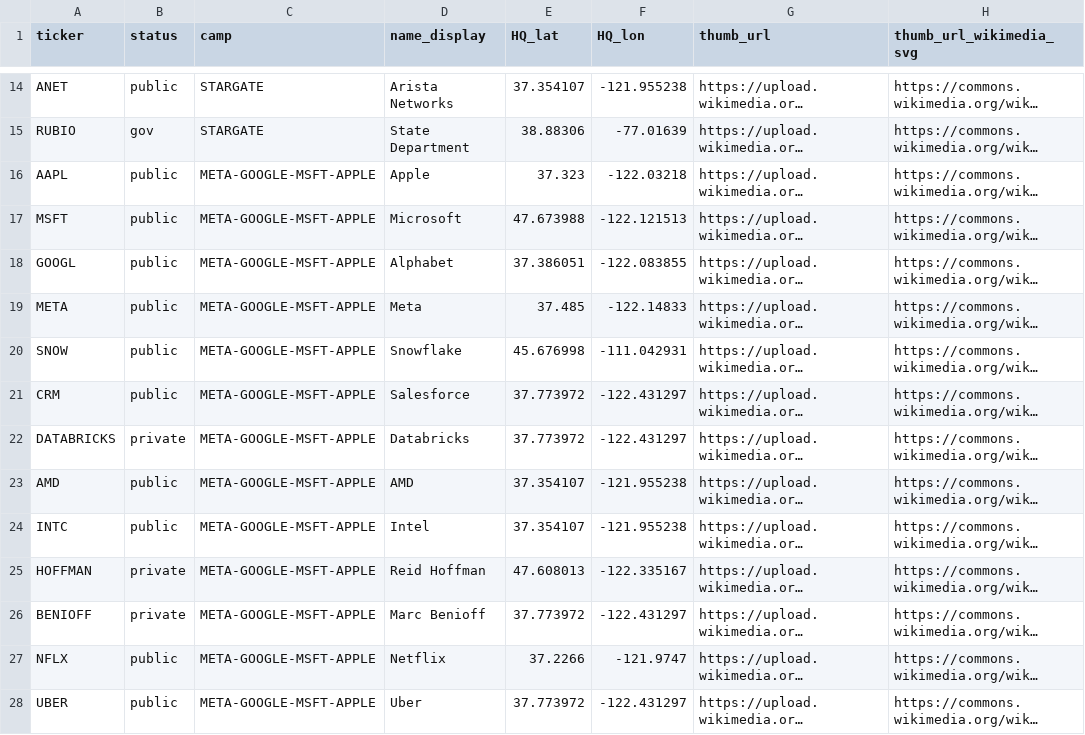
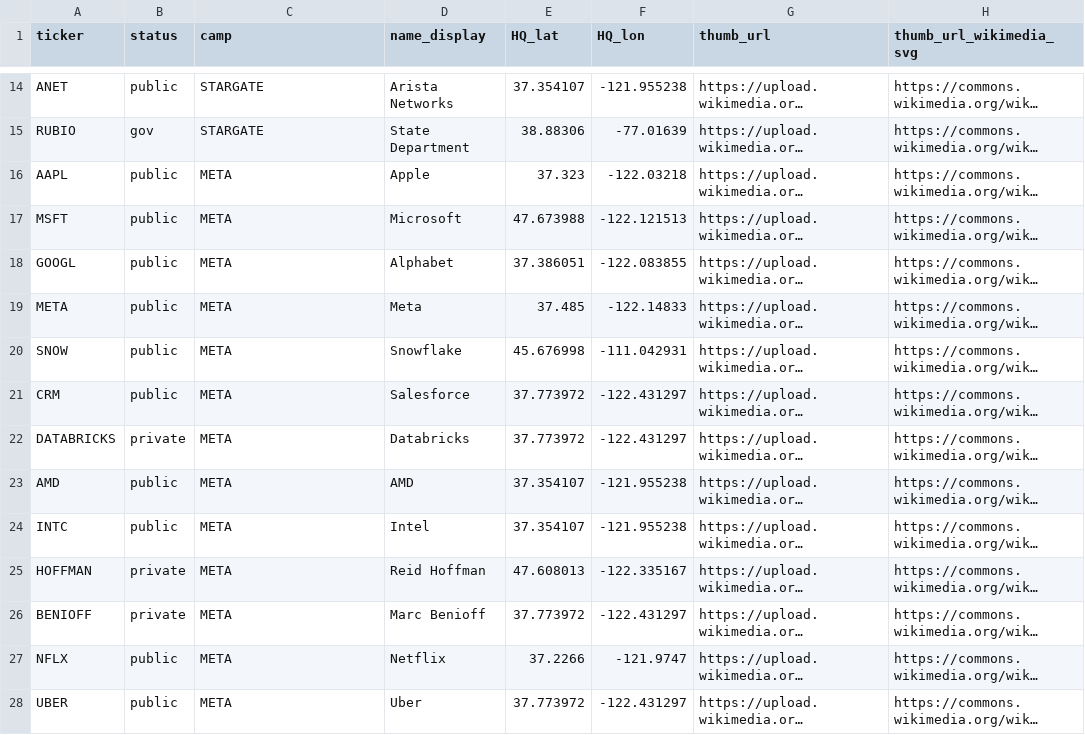
Before and after one commit to ayeeff/fiefdom, a CSV file: data/posttrump.csv, drawn as a sheet; only a part is shown, gaps mark what is left out; long unchanged cells end in …; the diff covers the shown part only; the diff names each change by its address in the sheet, - before the commit and + after, or states it on an @@ line.

Commit message:
Update posttrump.csv

```diff
--- a/data/posttrump.csv
+++ b/data/posttrump.csv
-C16:C28 (camp): META-GOOGLE-MSFT-APPLE
+C16:C28 (camp): META
```
Also changed, not shown: 13 edited cells elsewhere in this file.
